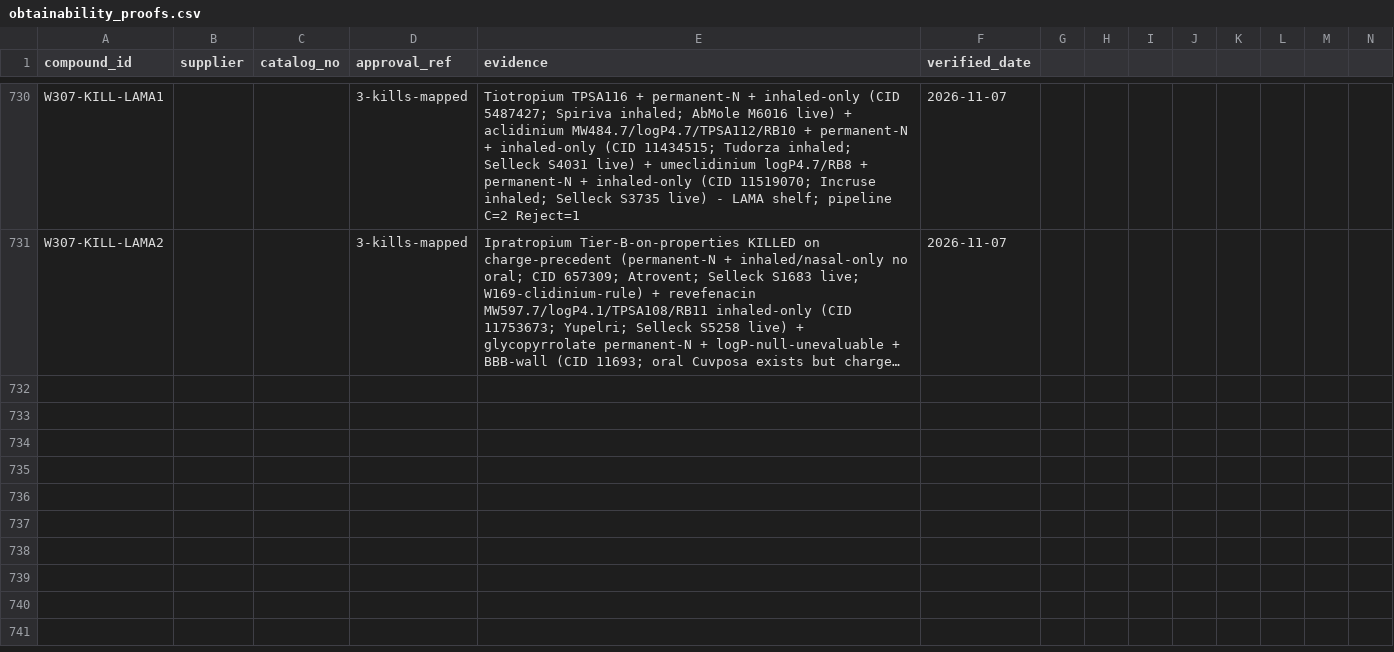
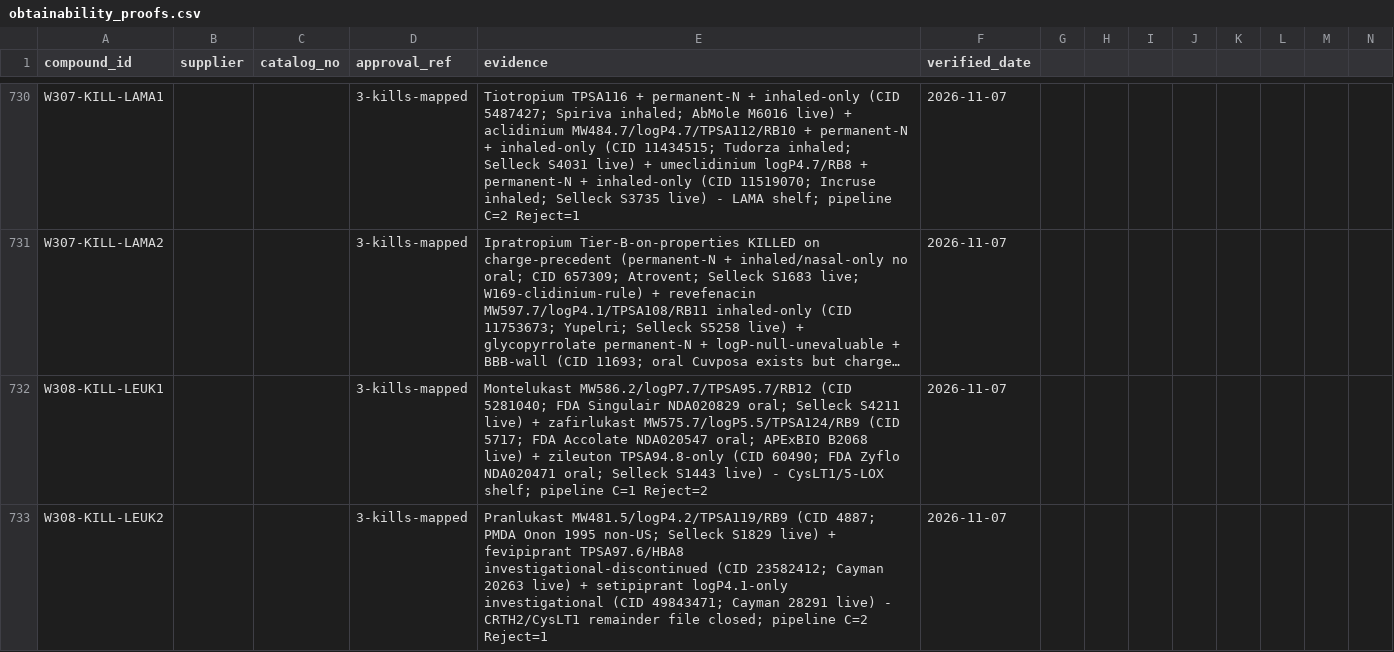
Before and after one commit to AegeanWorks/PNN, a CSV file: data/compounds/waves/obtainability_proofs.csv, drawn as a sheet; only a part is shown, gaps mark what is left out; long unchanged cells end in …; rows hold the shown columns only; the diff names each change by its address in the sheet, - before the commit and + after, or states it on an @@ line.

Commit message:
feat(waves): wave308 leukotriene remainder 6 kills

```diff
--- a/data/compounds/waves/obtainability_proofs.csv
+++ b/data/compounds/waves/obtainability_proofs.csv
+row 732: W308-KILL-LEUK1 |  |  | 3-kills-mapped | Montelukast MW586.2/logP7.7/TPSA95.7/RB12 (CID 5281040; FDA Singulair NDA020829 oral; Selleck S4211 live) + zafirlukast MW575.7/logP5.5/TPSA124/RB9 (CID 5717; FDA Accolate NDA020547 oral; APExBIO B2068 live) + zileuton TPSA94.8-only (CID 60490; FDA Zyflo NDA020471 oral; Selleck S1443 live) - CysLT1/5-LOX shelf; pipeline C=1 Reject=2 | 2026-11-07
+row 733: W308-KILL-LEUK2 |  |  | 3-kills-mapped | Pranlukast MW481.5/logP4.2/TPSA119/RB9 (CID 4887; PMDA Onon 1995 non-US; Selleck S1829 live) + fevipiprant TPSA97.6/HBA8 investigational-discontinued (CID 23582412; Cayman 20263 live) + setipiprant logP4.1-only investigational (CID 49843471; Cayman 28291 live) - CRTH2/CysLT1 remainder file closed; pipeline C=2 Reject=1 | 2026-11-07
```
Also changed, not shown: 1 other file.
